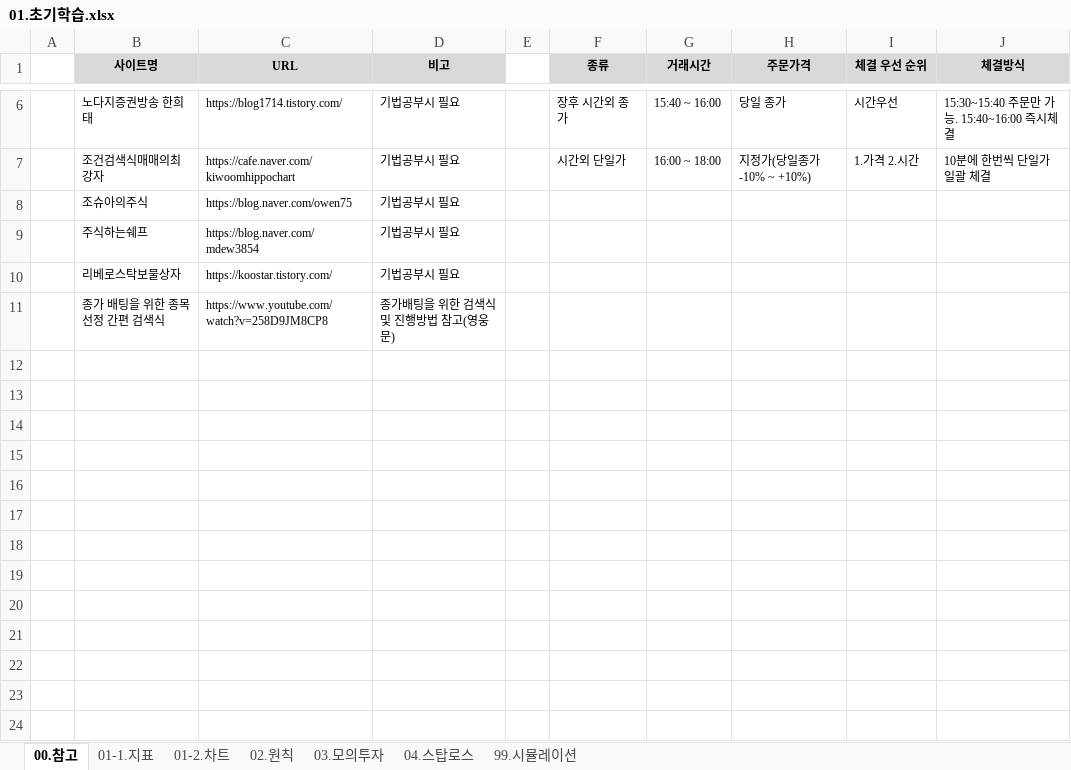
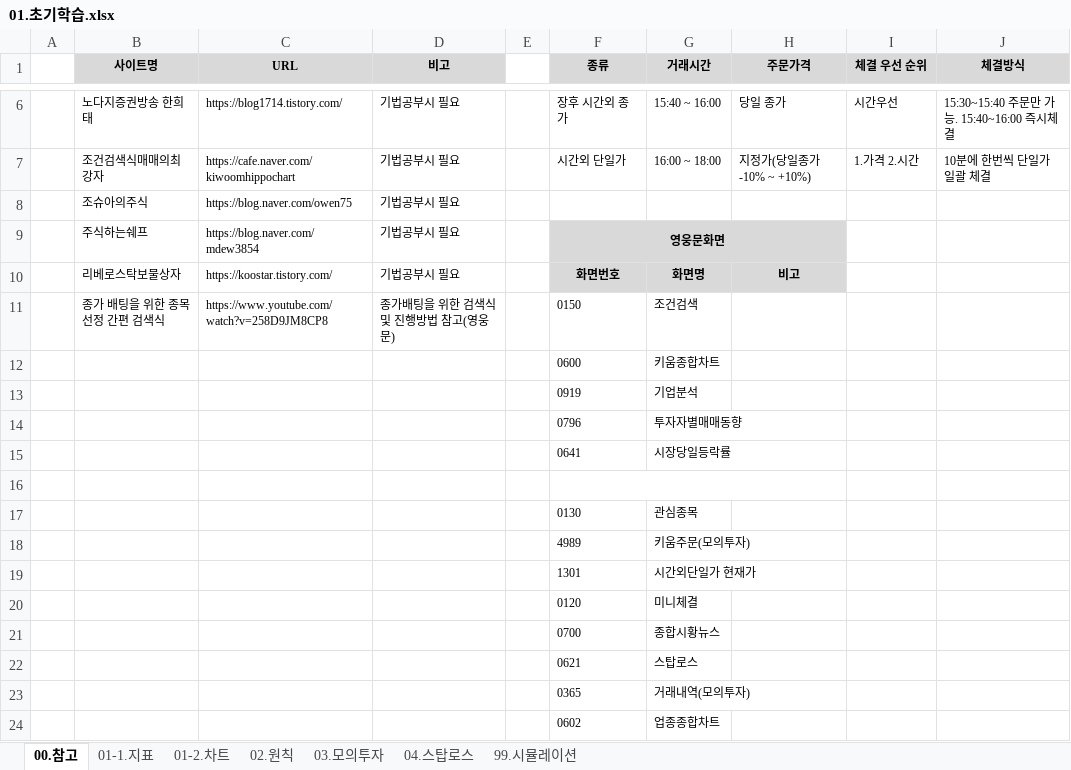
Before and after one commit to YongSoekChoeng/stocks, an Excel workbook: WorkShop/01.docs/01.초기학습.xlsx, sheet 00.참고, drawn as a sheet; only a part is shown, gaps mark what is left out; values as stored, in another font and other column widths than the file's, no borders; the diff names each change by its address in the sheet, - before the commit and + after, or states it on an @@ line.

```diff
--- a/WorkShop/01.docs/01.초기학습.xlsx (sheet 00.참고)
+++ b/WorkShop/01.docs/01.초기학습.xlsx (sheet 00.참고)
-F9 (종류): (empty)
+F9 (종류): 영웅문화면
-F9:H10 fill: none
+F9:H10 fill: #D9D9D9
+F9:H9 merged
-F10 (종류): (empty)
+F10 (종류): 화면번호
-G10 (거래시간): (empty)
+G10 (거래시간): 화면명
-H10 (주문가격): (empty)
+H10 (주문가격): 비고
-F11 (종류): (empty)
+F11 (종류): 0150
-G11 (거래시간): (empty)
+G11 (거래시간): 조건검색
+row 12:  |  |  |  |  | 0600 | 키움종합차트
+row 13:  |  |  |  |  | 0919 | 기업분석
+row 14:  |  |  |  |  | 0796 | 투자자별매매동향
+row 15:  |  |  |  |  | 0641 | 시장당일등락률
+row 16: (empty)
+row 17:  |  |  |  |  | 0130 | 관심종목
+row 18:  |  |  |  |  | 4989 | 키움주문(모의투자)
+row 19:  |  |  |  |  | 1301 | 시간외단일가 현재가
+row 20:  |  |  |  |  | 0120 | 미니체결
+row 21:  |  |  |  |  | 0700 | 종합시황뉴스
+row 22:  |  |  |  |  | 0621 | 스탑로스
+row 23:  |  |  |  |  | 0365 | 거래내역(모의투자)
+row 24:  |  |  |  |  | 0602 | 업종종합차트
```
Also changed, not shown: sheet 99.시뮬레이션, sheet 04.스탑로스, sheet 03.모의투자, formulas that keep their value, hidden cells, charts or pictures.
